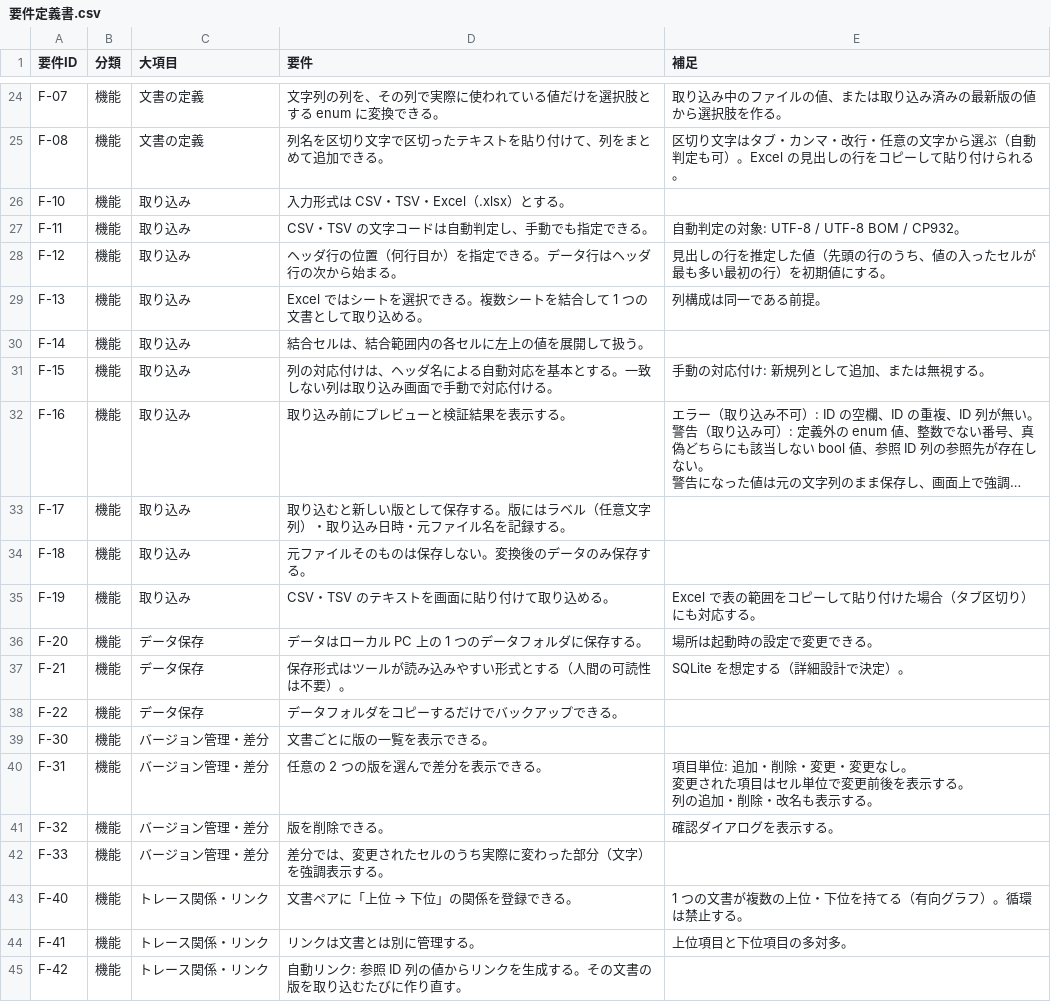
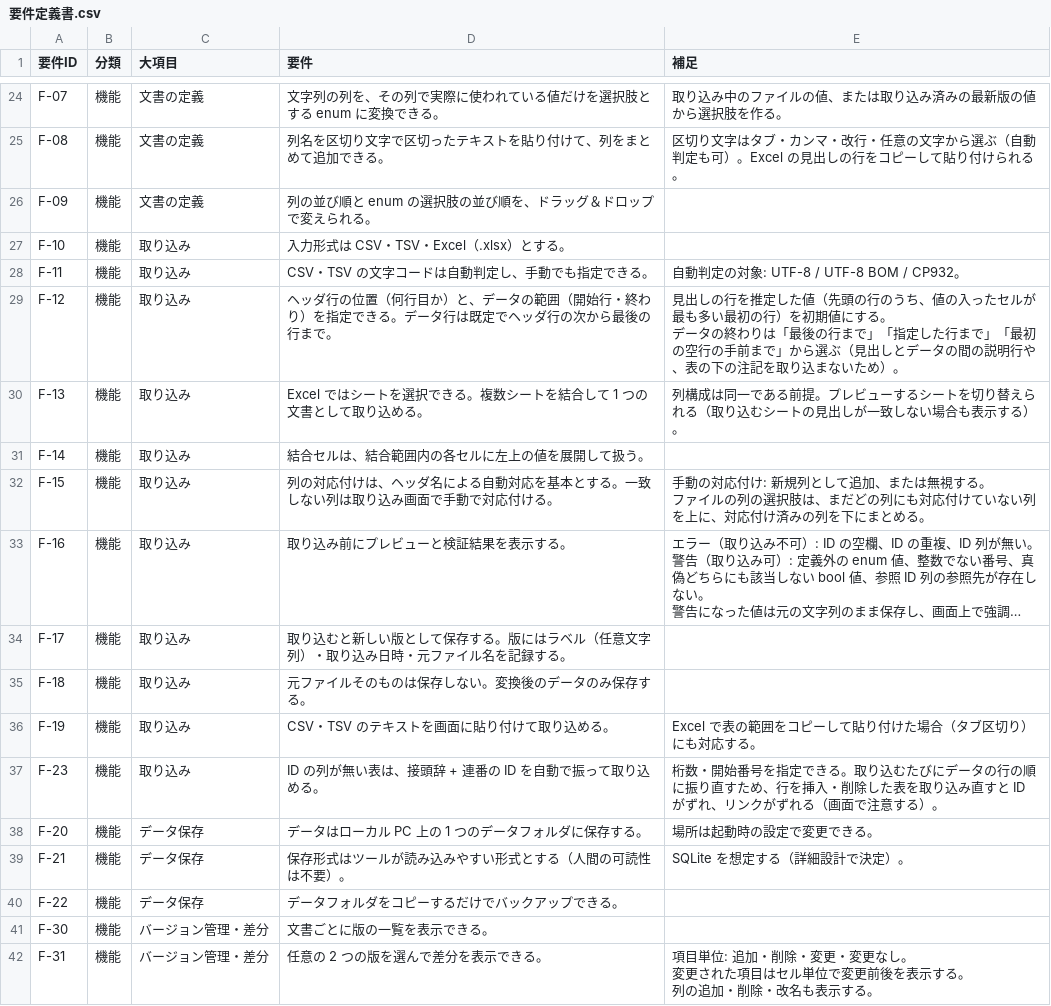
Before and after one commit to DFNasutarou/TraceabilityTool, a CSV file: docs/要件定義書.csv, drawn as a sheet; only a part is shown, gaps mark what is left out; the shorter side is filled out with more unchanged rows; long unchanged cells end in …; addresses are those after the commit; ↵ is a line break in a cell; the diff covers the shown part only; the diff names each change by its address in the sheet, - before the commit and + after, or states it on an @@ line.

```diff
--- a/docs/要件定義書.csv
+++ b/docs/要件定義書.csv
+row 26: F-09 | 機能 | 文書の定義 | 列の並び順と enum の選択肢の並び順を、ドラッグ＆ドロップで変えられる。
-D29 (要件): …行目か）を指定できる。データ行はヘッダ行の次から始まる。
+D29 (要件): …行目か）と、データの範囲（開始行・終わり）を指定できる。データ行は既定でヘッダ行の次から最後の行まで。
-E29 (補足): …にする。
+E29 (補足): …にする。 ↵ データの終わりは「最後の行まで」「指定した行まで」「最初の空行の手前まで」から選ぶ（見出しとデータの間の説明行や、表の下の注記を取り込まないため）。
-E30 (補足): 列構成は同一である前提。
+E30 (補足): 列構成は同一である前提。プレビューするシートを切り替えられる（取り込むシートの見出しが一致しない場合も表示する）。
-E32 (補足): …視する。
+E32 (補足): …視する。 ↵ ファイルの列の選択肢は、まだどの列にも対応付けていない列を上に、対応付け済みの列を下にまとめる。
+row 37: F-23 | 機能 | 取り込み | ID の列が無い表は、接頭辞 + 連番の ID を自動で振って取り込める。 | 桁数・開始番号を指定できる。取り込むたびにデータの行の順に振り直すため、行を挿入・削除した表を取り込み直すと ID がずれ、リンクがずれる（画面で注意する）。
```
Also changed, not shown: 6 added rows and 3 edited cells elsewhere in this file, 21 other files.
